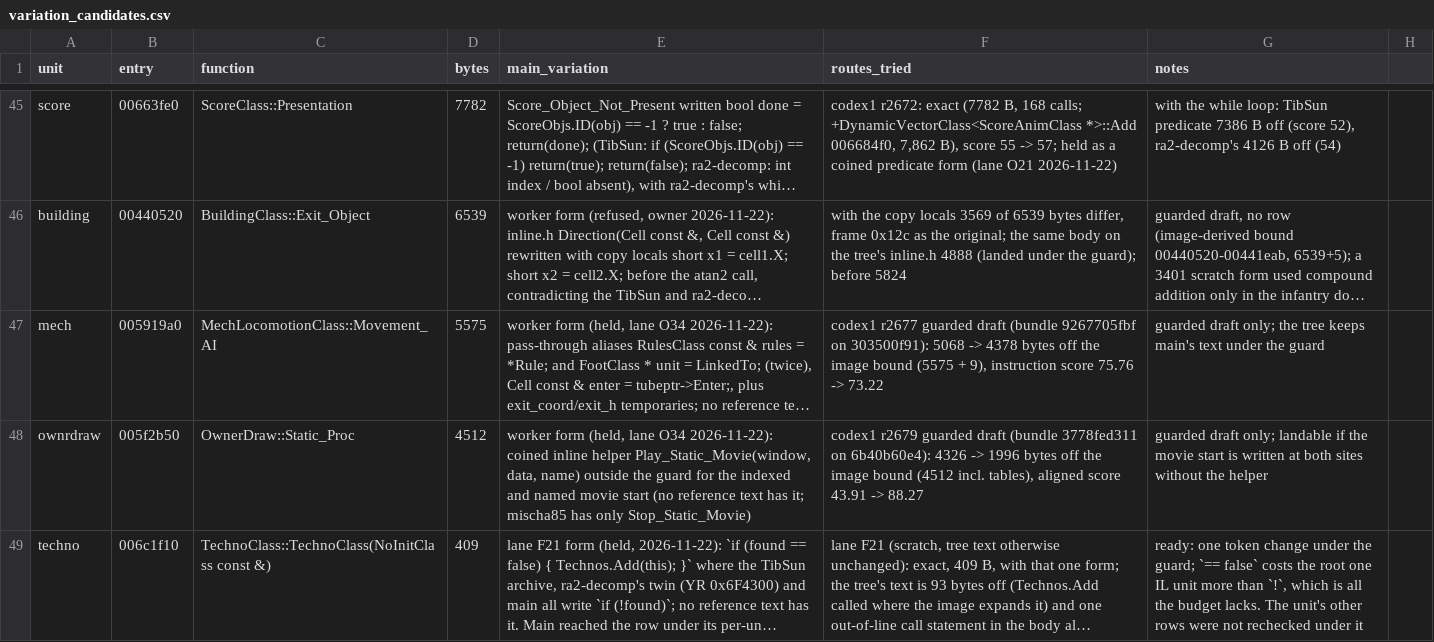
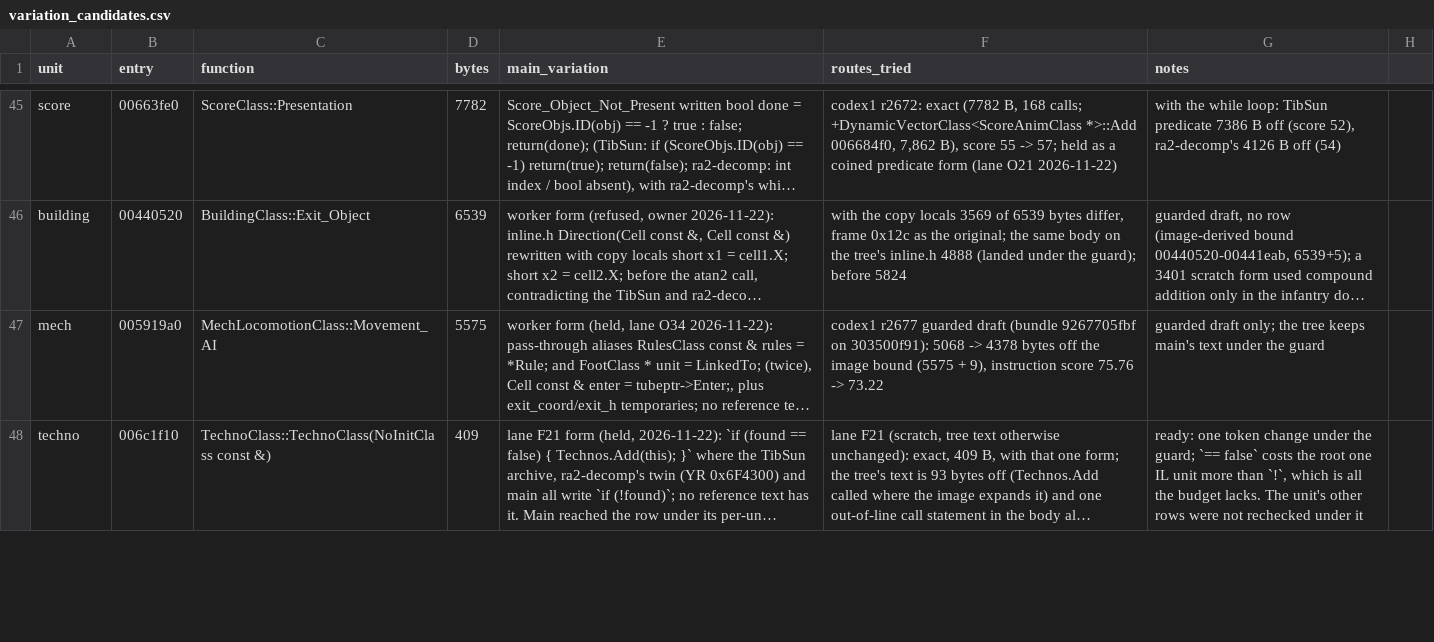
Before and after one commit to meastes/redalert2-decomp, a CSV file: rebuild/manifest/variation_candidates.csv, drawn as a sheet; only a part is shown, gaps mark what is left out; long unchanged cells end in …; removed rows and columns are numbered as before the commit, all else as after; the diff covers the shown part only; the diff names each change by its address in the sheet, - before the commit and + after, or states it on an @@ line.

Commit message:
Snapshot of local 888ac3225f Rebuild (owner landing): c2land run 53: codex2 r7810-r7893 names (init netdlg2 netshare); codex1 r2681 LoadProgressManager::Draw guard 3730 -> 1906 (no row change); held: Planning_Draw_Techno (3 routes), Static_Proc note; wdtsel Load_Selection_Text spelled static, census counts static twin helpers (wfo284 whole-file exact)

```diff
--- a/rebuild/manifest/variation_candidates.csv
+++ b/rebuild/manifest/variation_candidates.csv
-row 48: ownrdraw | 005f2b50 | OwnerDraw::Static_Proc | 4512 | worker form (held, lane O34 2026-11-22): coined inline helper Play_Static_Movie(window, data, name) outside the guard for the indexed and named movie start (no reference text has it; mischa85 has only Stop_Static_Movie) | codex1 r2679 guarded draft (bundle 3778fed311 on 6b40b60e4): 4326 -> 1996 bytes off the image bound (4512 incl. tables), aligned score 43.91 -> 88.27 | guarded draft only; landable if the movie start is written at both sites without the helper
```
Also changed, not shown: 2 added rows elsewhere in this file, rebuild/manifest/progress.csv, rebuild/manifest/twin_helpers.csv, 12 other files.
